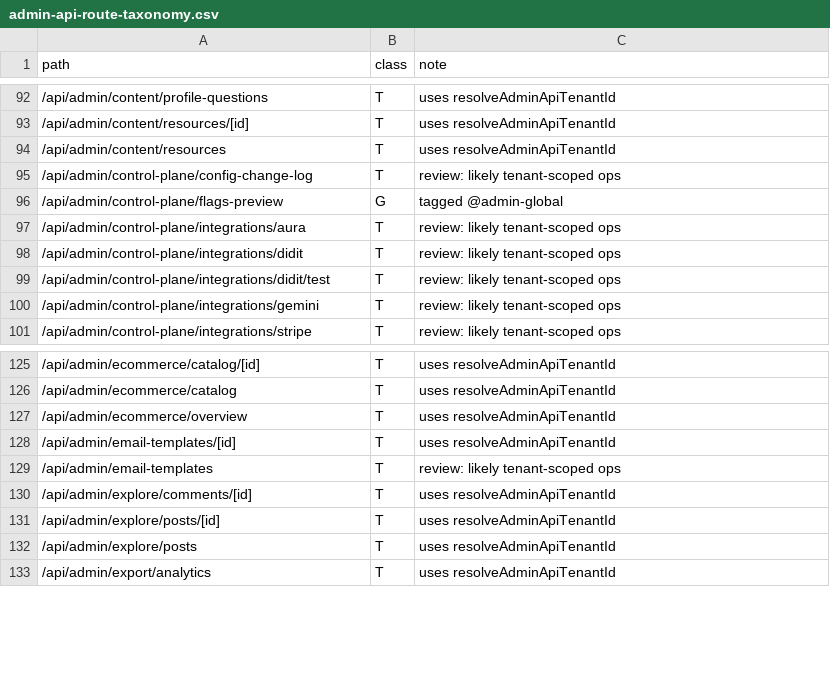
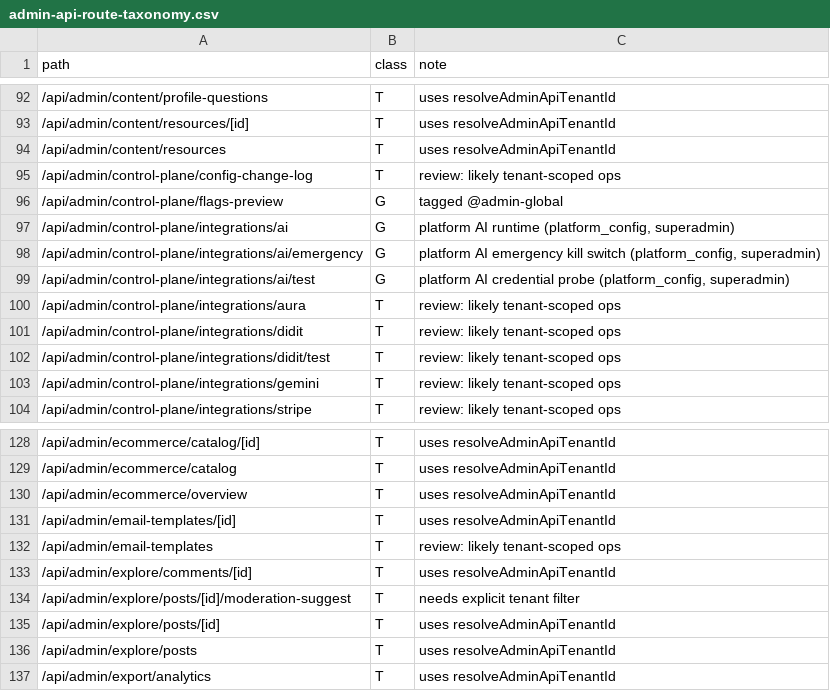
Before and after one commit to beautonomi-1/Beautonomi, a CSV file: docs/admin-api-route-taxonomy.csv, drawn as a sheet; only a part is shown, gaps mark what is left out.

```diff
--- a/docs/admin-api-route-taxonomy.csv
+++ b/docs/admin-api-route-taxonomy.csv
@@ -96,2 +96,5 @@ path,class,note
 /api/admin/control-plane/flags-preview,G,"tagged @admin-global"
+/api/admin/control-plane/integrations/ai,G,"platform AI runtime (platform_config, superadmin)"
+/api/admin/control-plane/integrations/ai/emergency,G,"platform AI emergency kill switch (platform_config, superadmin)"
+/api/admin/control-plane/integrations/ai/test,G,"platform AI credential probe (platform_config, superadmin)"
 /api/admin/control-plane/integrations/aura,T,"review: likely tenant-scoped ops"
@@ -130,2 +133,3 @@ path,class,note
 /api/admin/explore/comments/[id],T,"uses resolveAdminApiTenantId"
+/api/admin/explore/posts/[id]/moderation-suggest,T,"needs explicit tenant filter"
 /api/admin/explore/posts/[id],T,"uses resolveAdminApiTenantId"
```
Also changed, not shown: 1 other file.
